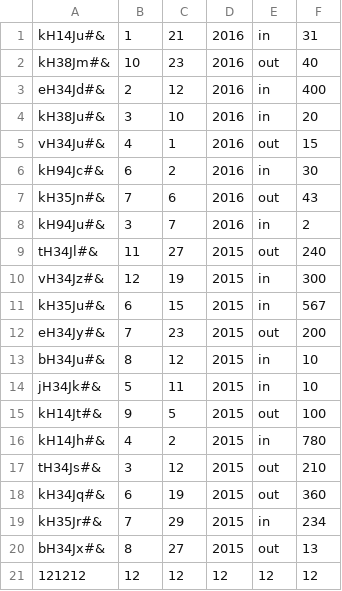
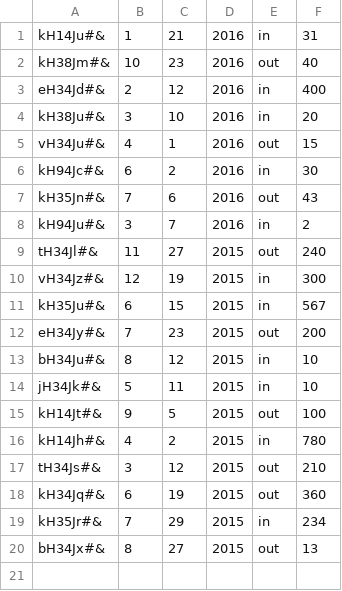
Before and after one commit to CodecoolKRK20173/erp-mvc-2-fluffly, a CSV file: model/accounting/items.csv, drawn as a sheet; the diff names each change by its address in the sheet, - before the commit and + after, or states it on an @@ line.

```diff
--- a/model/accounting/items.csv
+++ b/model/accounting/items.csv
-row 21: 121212 | 12 | 12 | 12 | 12 | 12
```
Also changed, not shown: 6 other files.
